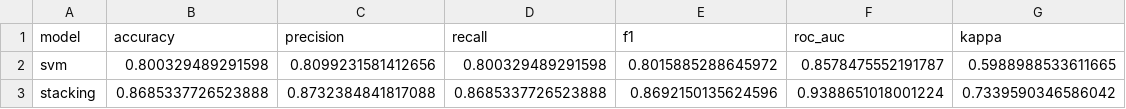
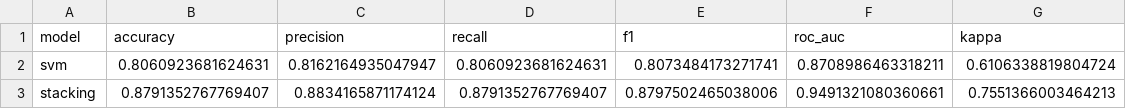
Before and after one commit to PajiiMarr/abenida_backend, a CSV file: outputs/phase3/jan_2023/model_comparison.csv, drawn as a sheet.

```diff
--- a/outputs/phase3/jan_2023/model_comparison.csv
+++ b/outputs/phase3/jan_2023/model_comparison.csv
@@ -1,3 +1,3 @@
 model,accuracy,precision,recall,f1,roc_auc,kappa
-svm,0.800329489291598,0.8099231581412656,0.800329489291598,0.8015885288645972,0.8578475552191787,0.5988988533611665
-stacking,0.8685337726523888,0.8732384841817088,0.8685337726523888,0.8692150135624596,0.9388651018001224,0.7339590346586042
+svm,0.8060923681624631,0.8162164935047947,0.8060923681624631,0.8073484173271741,0.8708986463318211,0.6106338819804724
+stacking,0.8791352767769407,0.8834165871174124,0.8791352767769407,0.8797502465038006,0.9491321080360661,0.7551366003464213
```
Also changed, not shown: outputs/phase2/feature_statistics_engineered.csv, outputs/phase3/jan_2023/risk_classification.csv, 47 other files.
